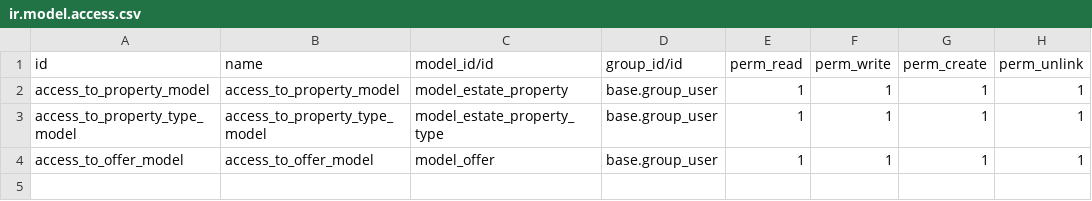
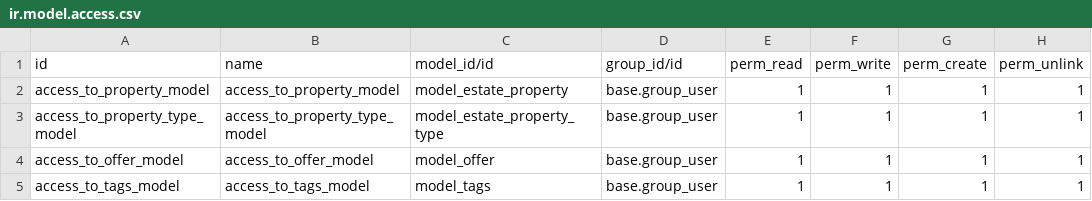
Before and after one commit to IliaDavydov/technical-training, a CSV file: estate/security/ir.model.access.csv, drawn as a sheet.

```diff
--- a/estate/security/ir.model.access.csv
+++ b/estate/security/ir.model.access.csv
@@ -4 +4,2 @@ access_to_property_type_model,access_to_property_type_model,model_estate_propert
 access_to_offer_model,access_to_offer_model,model_offer,base.group_user,1,1,1,1
+access_to_tags_model,access_to_tags_model,model_tags,base.group_user,1,1,1,1
```
Also changed, not shown: 5 other files.
